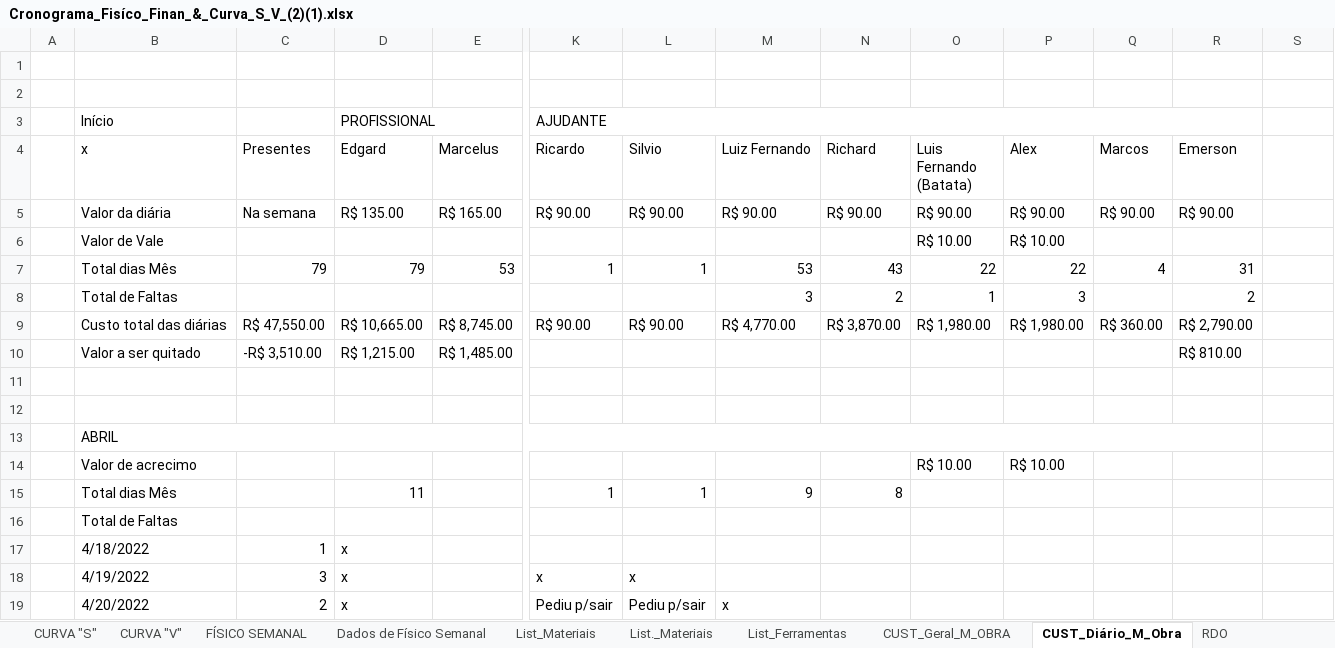
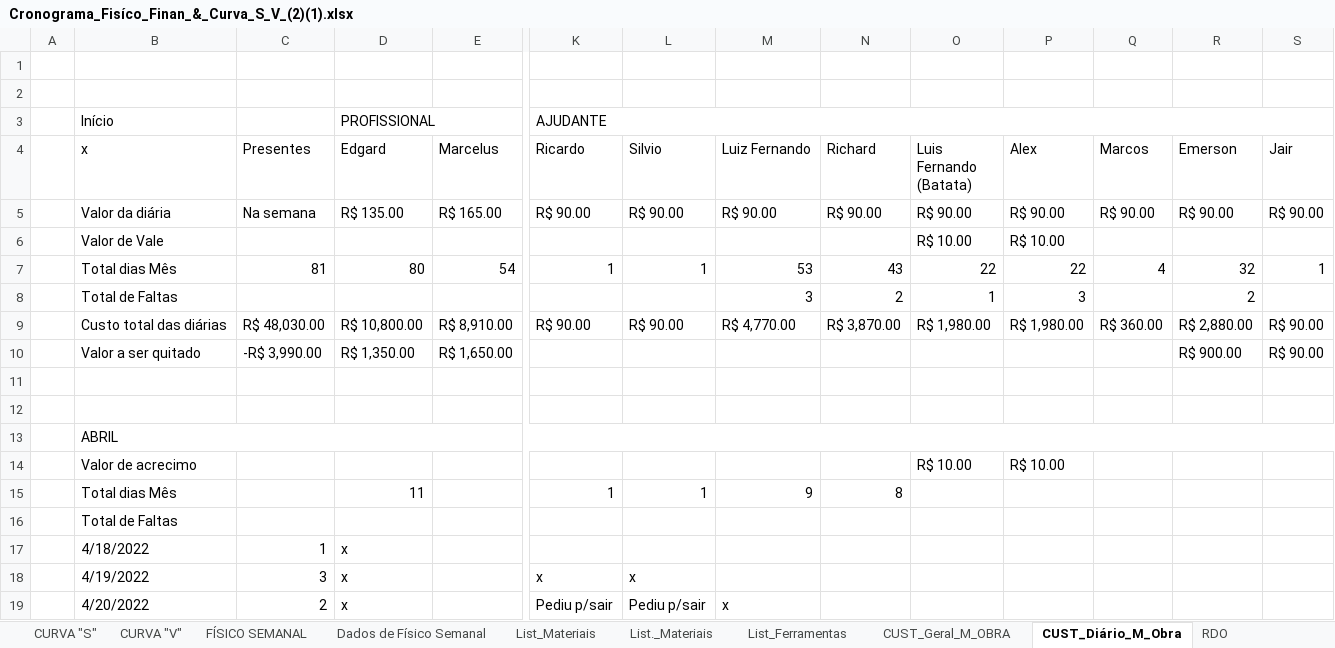
Before and after one commit to EdgardSancosta/Cronograma_Fisico_Financeiro, an Excel workbook: Cronograma_Fisíco_Finan_&_Curva_S_V_(2)(1).xlsx, sheet CUST_Diário_M_Obra, drawn as a sheet; only a part is shown, gaps mark what is left out; values as stored, in another font and other column widths than the file's, no cell formats; conditional formats not drawn; removed rows and columns are numbered as before the commit, all else as after; rows hold the shown columns only; the diff covers the shown part only; the diff names each change by its address in the sheet, - before the commit and + after, or states it on an @@ line.

```diff
--- a/Cronograma_Fisíco_Finan_&_Curva_S_V_(2)(1).xlsx (sheet CUST_Diário_M_Obra)
+++ b/Cronograma_Fisíco_Finan_&_Curva_S_V_(2)(1).xlsx (sheet CUST_Diário_M_Obra)
-K3:R3 merged
+K3:S3 merged
-S4: (empty)
+S4: Jair
-S5 (Jair): (empty)
+S5 (Jair): R$ 90.00
-C7 (Presentes): 79
+C7 (Presentes): 81
-D7 (Edgard): 79
+D7 (Edgard): 80
-E7 (Marcelus): 53
+E7 (Marcelus): 54
-R7 (Emerson): 31
+R7 (Emerson): 32
-S7 (Jair): (empty)
+S7 (Jair): 1
-C9 (Presentes): R$ 47,550.00
+C9 (Presentes): R$ 48,030.00
-D9 (Edgard): R$ 10,665.00
+D9 (Edgard): R$ 10,800.00
-E9 (Marcelus): R$ 8,745.00
+E9 (Marcelus): R$ 8,910.00
-R9 (Emerson): R$ 2,790.00
+R9 (Emerson): R$ 2,880.00
-S9 (Jair): (empty)
+S9 (Jair): R$ 90.00
-row 10:  | Valor a ser quitado | -R$ 3,510.00 | R$ 1,215.00 | R$ 1,485.00 |  |  |  |  |  |  |  | R$ 810.00
+row 10:  | Valor a ser quitado | -R$ 3,990.00 | R$ 1,350.00 | R$ 1,650.00 |  |  |  |  |  |  |  | R$ 900.00 | R$ 90.00
-B13:R13 merged
+B13:S13 merged
```
Also changed, not shown: 5 added rows, 5 removed rows and merged cells elsewhere in this sheet, sheet FÍSICO x FINANCEIRO, sheet CUST_Geral_M_OBRA, cell formats, formulas that keep their value, charts or pictures.
